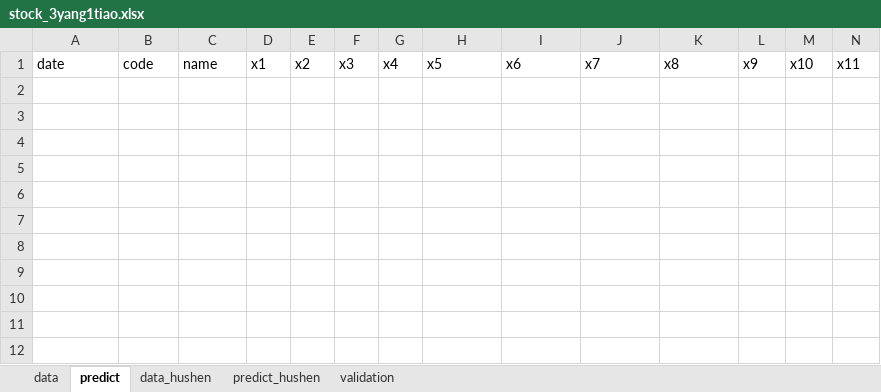
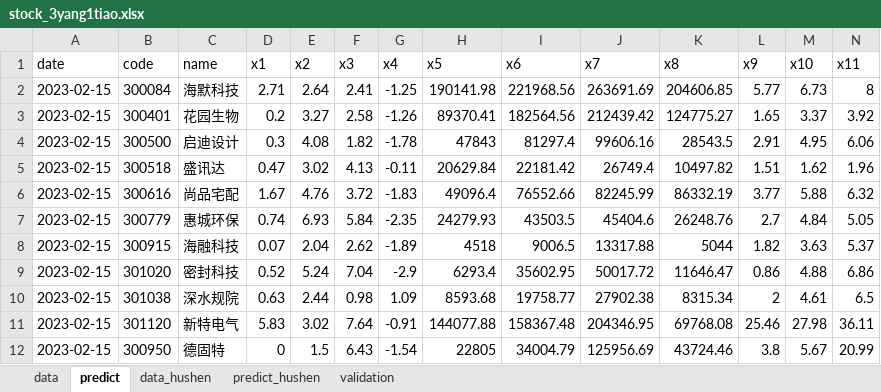
Before and after one commit to lvseouren/stock_pick, an Excel workbook: MachineLearning/data/stock_3yang1tiao.xlsx, sheet predict, drawn as a sheet; only a part is shown; values as stored, in another font and other column widths than the file's, no borders; rows hold the shown columns only; the diff names each change by its address in the sheet, - before the commit and + after, or states it on an @@ line.

```diff
--- a/MachineLearning/data/stock_3yang1tiao.xlsx (sheet predict)
+++ b/MachineLearning/data/stock_3yang1tiao.xlsx (sheet predict)
+row 2: 2023-02-15 | 300084 | 海默科技 | 2.71 | 2.64 | 2.41 | -1.25 | 190141.98 | 221968.56 | 263691.69 | 204606.85 | 5.77 | 6.73 | 8
+row 3: 2023-02-15 | 300401 | 花园生物 | 0.2 | 3.27 | 2.58 | -1.26 | 89370.41 | 182564.56 | 212439.42 | 124775.27 | 1.65 | 3.37 | 3.92
+row 4: 2023-02-15 | 300500 | 启迪设计 | 0.3 | 4.08 | 1.82 | -1.78 | 47843 | 81297.4 | 99606.16 | 28543.5 | 2.91 | 4.95 | 6.06
+row 5: 2023-02-15 | 300518 | 盛讯达 | 0.47 | 3.02 | 4.13 | -0.11 | 20629.84 | 22181.42 | 26749.4 | 10497.82 | 1.51 | 1.62 | 1.96
+row 6: 2023-02-15 | 300616 | 尚品宅配 | 1.67 | 4.76 | 3.72 | -1.83 | 49096.4 | 76552.66 | 82245.99 | 86332.19 | 3.77 | 5.88 | 6.32
+row 7: 2023-02-15 | 300779 | 惠城环保 | 0.74 | 6.93 | 5.84 | -2.35 | 24279.93 | 43503.5 | 45404.6 | 26248.76 | 2.7 | 4.84 | 5.05
+row 8: 2023-02-15 | 300915 | 海融科技 | 0.07 | 2.04 | 2.62 | -1.89 | 4518 | 9006.5 | 13317.88 | 5044 | 1.82 | 3.63 | 5.37
+row 9: 2023-02-15 | 301020 | 密封科技 | 0.52 | 5.24 | 7.04 | -2.9 | 6293.4 | 35602.95 | 50017.72 | 11646.47 | 0.86 | 4.88 | 6.86
+row 10: 2023-02-15 | 301038 | 深水规院 | 0.63 | 2.44 | 0.98 | 1.09 | 8593.68 | 19758.77 | 27902.38 | 8315.34 | 2 | 4.61 | 6.5
+row 11: 2023-02-15 | 301120 | 新特电气 | 5.83 | 3.02 | 7.64 | -0.91 | 144077.88 | 158367.48 | 204346.95 | 69768.08 | 25.46 | 27.98 | 36.11
+row 12: 2023-02-15 | 300950 | 德固特 | 0 | 1.5 | 6.43 | -1.54 | 22805 | 34004.79 | 125956.69 | 43724.46 | 3.8 | 5.67 | 20.99
```
Also changed, not shown: sheet predict_hushen, sheet data, 10 other files.
